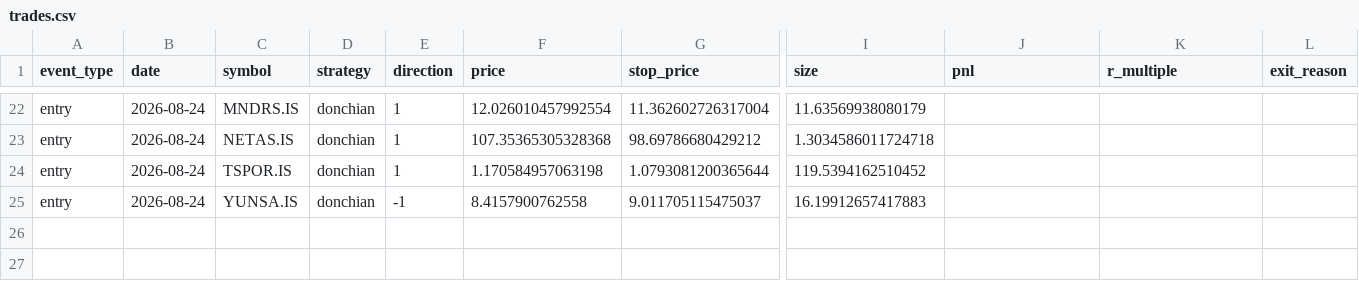
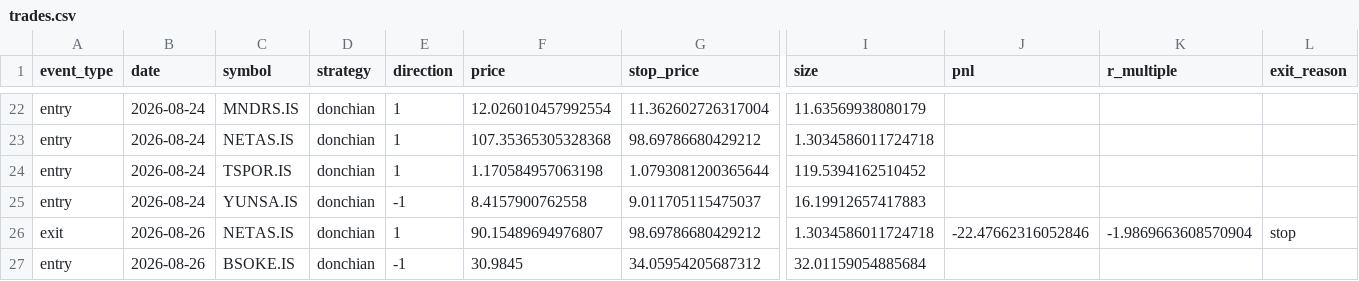
Before and after one commit to osmanacarr/trading-system, a CSV file: paper_trading/logs/trades.csv, drawn as a sheet; only a part is shown, gaps mark what is left out; rows hold the shown columns only; the diff names each change by its address in the sheet, - before the commit and + after, or states it on an @@ line.

```diff
--- a/paper_trading/logs/trades.csv
+++ b/paper_trading/logs/trades.csv
+row 26: exit | 2026-08-26 | NETAS.IS | donchian | 1 | 90.15489694976807 | 98.69786680429212 | 1.3034586011724718 | -22.47662316052846 | -1.9869663608570904 | stop
+row 27: entry | 2026-08-26 | BSOKE.IS | donchian | -1 | 30.9845 | 34.05954205687312 | 32.01159054885684
```
Also changed, not shown: paper_trading/logs/equity.csv, 6 other files.
